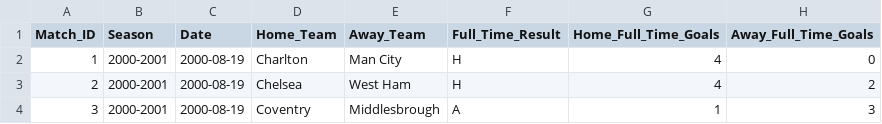
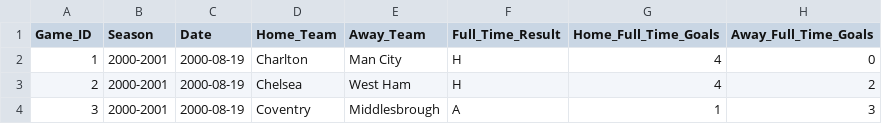
Before and after one commit to ryan-bert/premier-league, a CSV file: data/clean_data/all_games.csv, drawn as a sheet; only a part is shown; the diff names each change by its address in the sheet, - before the commit and + after, or states it on an @@ line.

Commit message:
Match_ID to Game_ID

```diff
--- a/data/clean_data/all_games.csv
+++ b/data/clean_data/all_games.csv
-A1: Match_ID
+A1: Game_ID
```
Also changed, not shown: 3 other files.
